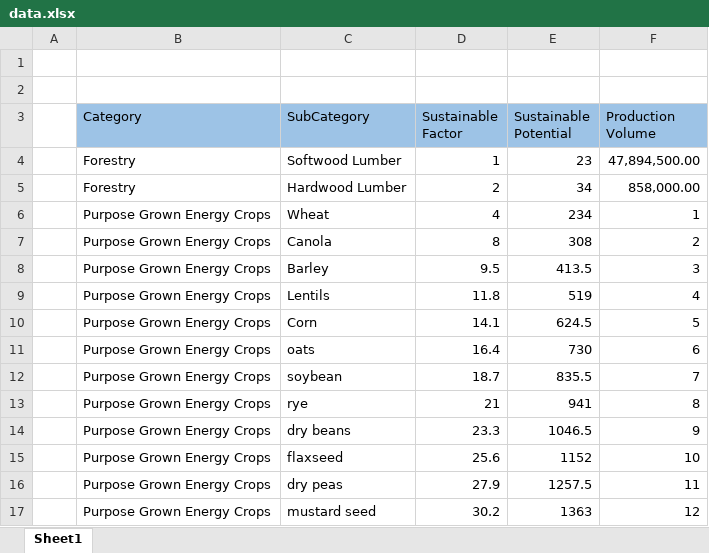
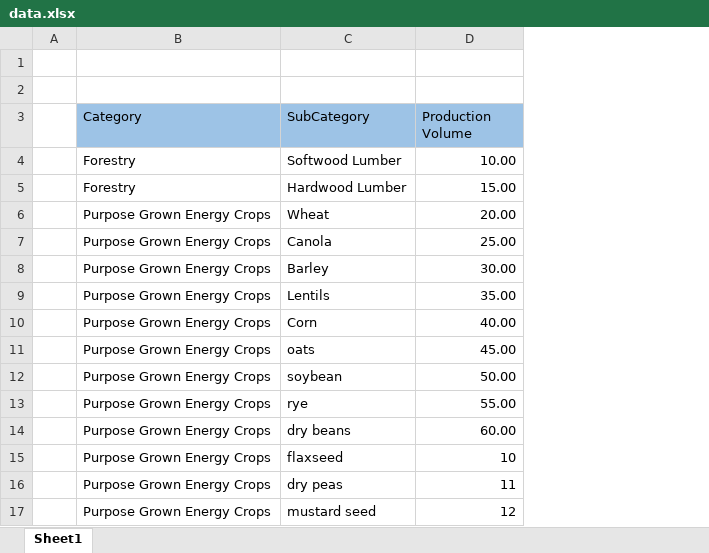
Before and after one commit to shanayak1/Canadian-Biomass-Potentials-and-Drivers-Tool, an Excel workbook: data.xlsx, sheet Sheet1, drawn as a sheet; only a part is shown; values as stored, in another font and other column widths than the file's, no borders; removed rows and columns are numbered as before the commit, all else as after; the diff names each change by its address in the sheet, - before the commit and + after, or states it on an @@ line.

```diff
--- a/data.xlsx (sheet Sheet1)
+++ b/data.xlsx (sheet Sheet1)
-column D (Sustainable Factor), rows 4-17: 1 | 2 | 4 | 8 | 9.5 | 11.8 | 14.1 | 16.4 | 18.7 | 21 | 23.3 | 25.6 | 27.9 | 30.2
-column E (Sustainable Potential), rows 4-17: 23 | 34 | 234 | 308 | 413.5 | 519 | 624.5 | 730 | 835.5 | 941 | 1046.5 | 1152 | 1257.5 | 1363
-D4 (Production Volume): 47,894,500.00
+D4 (Production Volume): 10.00
-D5 (Production Volume): 858,000.00
+D5 (Production Volume): 15.00
-D6 (Production Volume): 1
+D6 (Production Volume): 20.00
-D7 (Production Volume): 2
+D7 (Production Volume): 25.00
-D8 (Production Volume): 3
+D8 (Production Volume): 30.00
-D9 (Production Volume): 4
+D9 (Production Volume): 35.00
-D10 (Production Volume): 5
+D10 (Production Volume): 40.00
-D11 (Production Volume): 6
+D11 (Production Volume): 45.00
-D12 (Production Volume): 7
+D12 (Production Volume): 50.00
-D13 (Production Volume): 8
+D13 (Production Volume): 55.00
-D14 (Production Volume): 9
+D14 (Production Volume): 60.00
```
Also changed, not shown: 1 other file.
